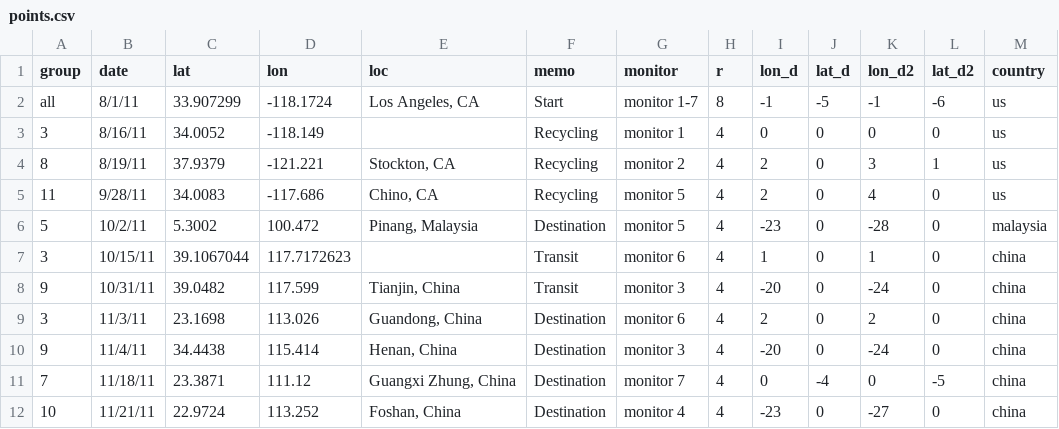
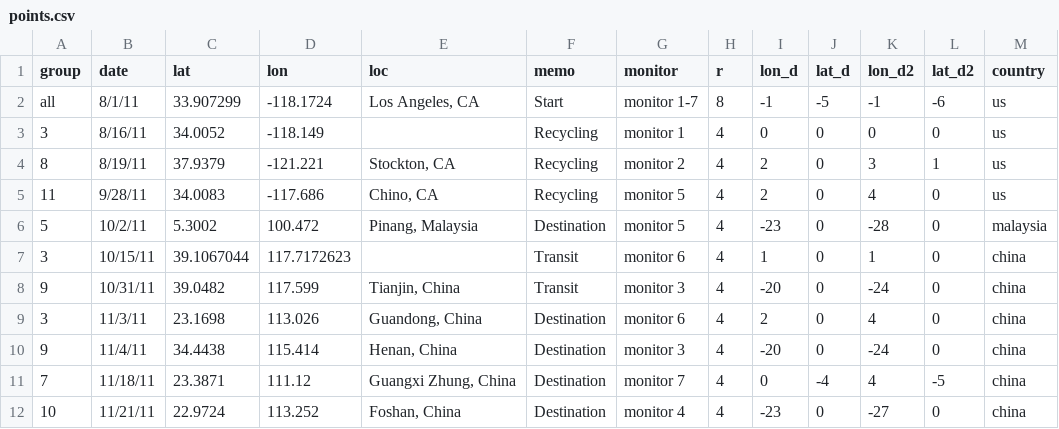
Before and after one commit to YoujinShin/Waste, a CSV file: public/points.csv, drawn as a sheet.

```diff
--- a/public/points.csv
+++ b/public/points.csv
@@ -8,5 +8,5 @@ all,8/1/11,33.907299,-118.1724,"Los Angeles, CA",Start,monitor 1-7,8,-1,-5,-1,-6
 9,10/31/11,39.0482,117.599,"Tianjin, China",Transit,monitor 3,4,-20,0,-24,0,china
-3,11/3/11,23.1698,113.026,"Guandong, China",Destination,monitor 6,4,2,0,2,0,china
+3,11/3/11,23.1698,113.026,"Guandong, China",Destination,monitor 6,4,2,0,4,0,china
 9,11/4/11,34.4438,115.414,"Henan, China",Destination,monitor 3,4,-20,0,-24,0,china
-7,11/18/11,23.3871,111.12,"Guangxi Zhung, China",Destination,monitor 7,4,0,-4,0,-5,china
+7,11/18/11,23.3871,111.12,"Guangxi Zhung, China",Destination,monitor 7,4,0,-4,4,-5,china
 10,11/21/11,22.9724,113.252,"Foshan, China",Destination,monitor 4,4,-23,0,-27,0,china
```
Also changed, not shown: 2 other files.
